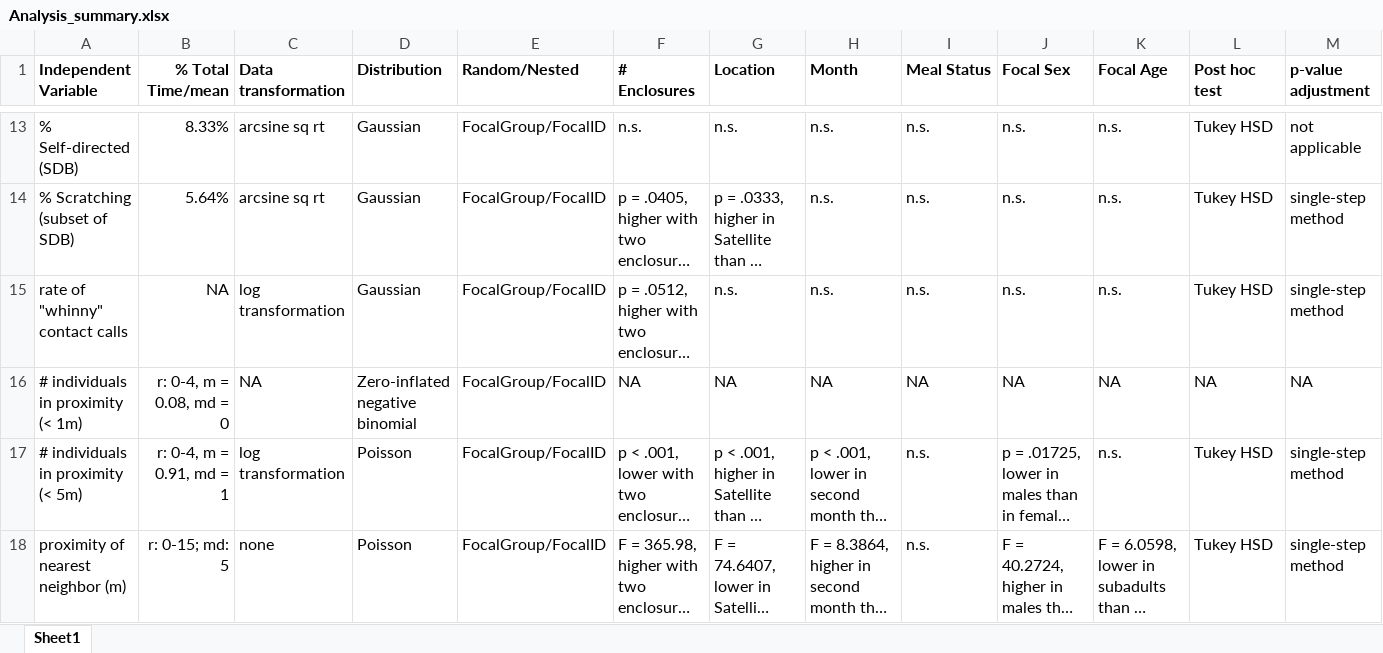
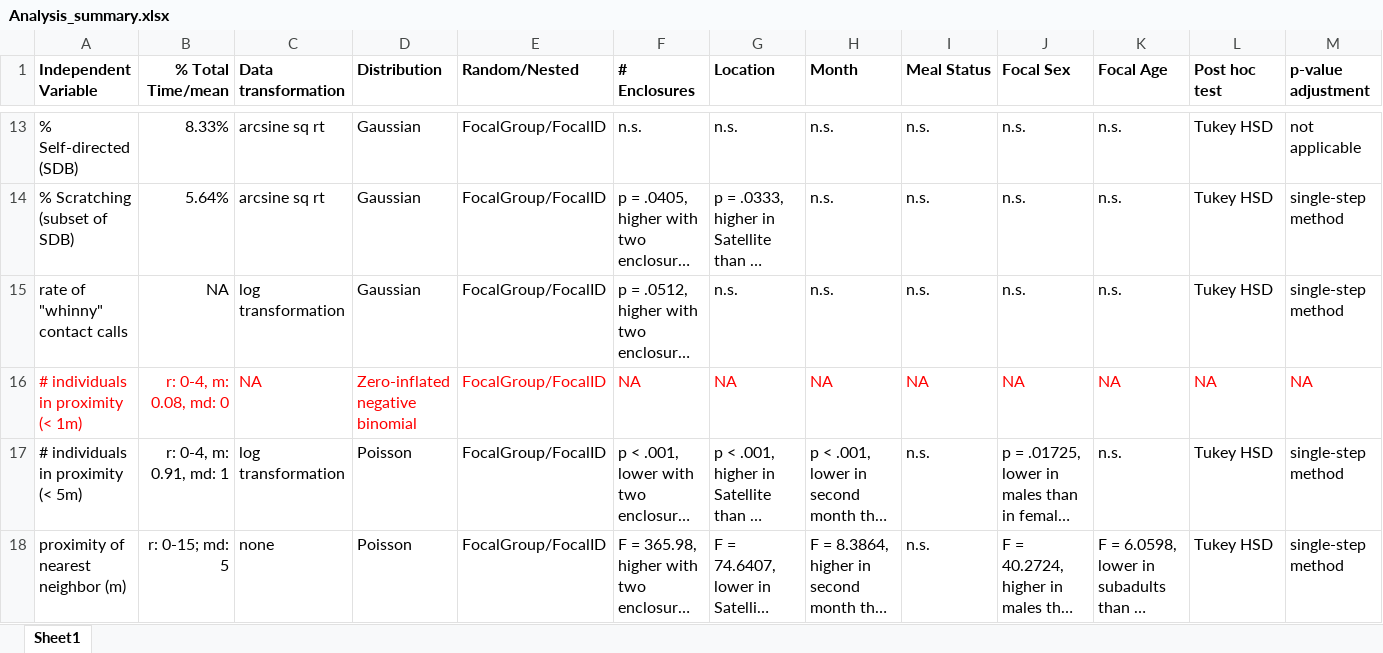
Before and after one commit to ardenice916/Spider_monkey_stats, an Excel workbook: Analysis_summary.xlsx, sheet Sheet1, drawn as a sheet; only a part is shown, gaps mark what is left out; long unchanged cells end in …; values as stored, in another font and other column widths than the file's, no borders; the diff covers the shown part only; the diff names each change by its address in the sheet, - before the commit and + after, or states it on an @@ line.

```diff
--- a/Analysis_summary.xlsx (sheet Sheet1)
+++ b/Analysis_summary.xlsx (sheet Sheet1)
-A16:M16 text colour: black
+A16:M16 text colour: #FF0000
-B16 (% Total Time/mean): r: 0-4, m = 0.08, md = 0
+B16 (% Total Time/mean): r: 0-4, m: 0.08, md: 0
-B17 (% Total Time/mean): r: 0-4, m = 0.91, md = 1
+B17 (% Total Time/mean): r: 0-4, m: 0.91, md: 1
```
Also changed, not shown: 1 removed row, 13 edited cells and cell formats elsewhere in this sheet, 6 other files.
